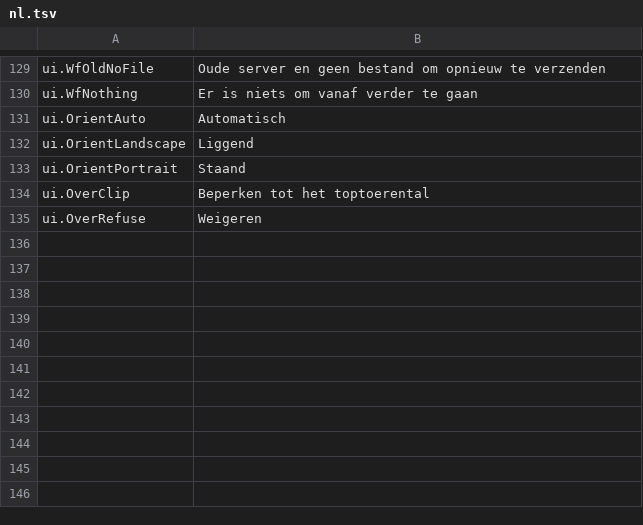
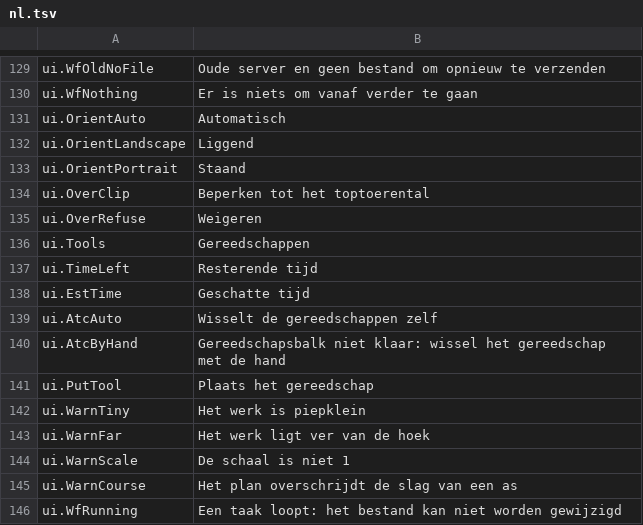
Before and after one commit to JuanenRac/EH3D-NODE-BUNGARD-HMI, a TSV file: locales/nl.tsv, drawn as a sheet; only a part is shown, gaps mark what is left out; the diff names each change by its address in the sheet, - before the commit and + after, or states it on an @@ line.

```diff
--- a/locales/nl.tsv
+++ b/locales/nl.tsv
+row 136: ui.Tools | Gereedschappen
+row 137: ui.TimeLeft | Resterende tijd
+row 138: ui.EstTime | Geschatte tijd
+row 139: ui.AtcAuto | Wisselt de gereedschappen zelf
+row 140: ui.AtcByHand | Gereedschapsbalk niet klaar: wissel het gereedschap met de hand
+row 141: ui.PutTool | Plaats het gereedschap
+row 142: ui.WarnTiny | Het werk is piepklein
+row 143: ui.WarnFar | Het werk ligt ver van de hoek
+row 144: ui.WarnScale | De schaal is niet 1
+row 145: ui.WarnCourse | Het plan overschrijdt de slag van een as
+row 146: ui.WfRunning | Een taak loopt: het bestand kan niet worden gewijzigd
```
Also changed, not shown: locales/bg.tsv, locales/el.tsv, 31 other files.
